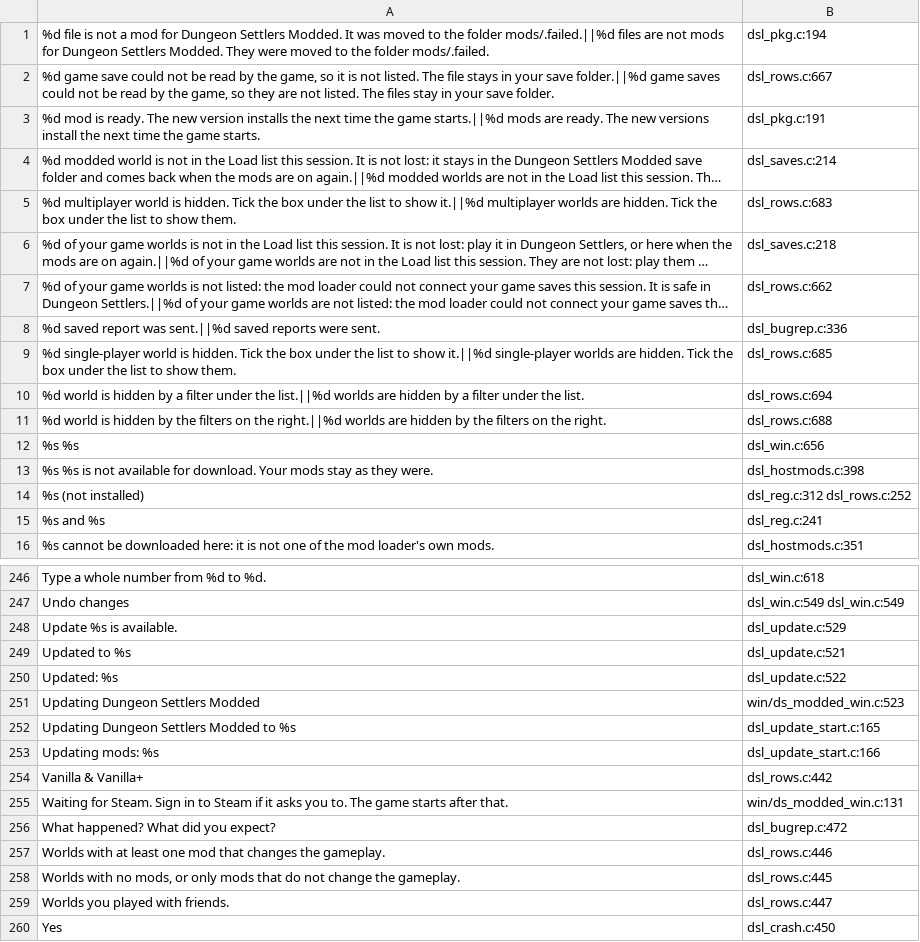
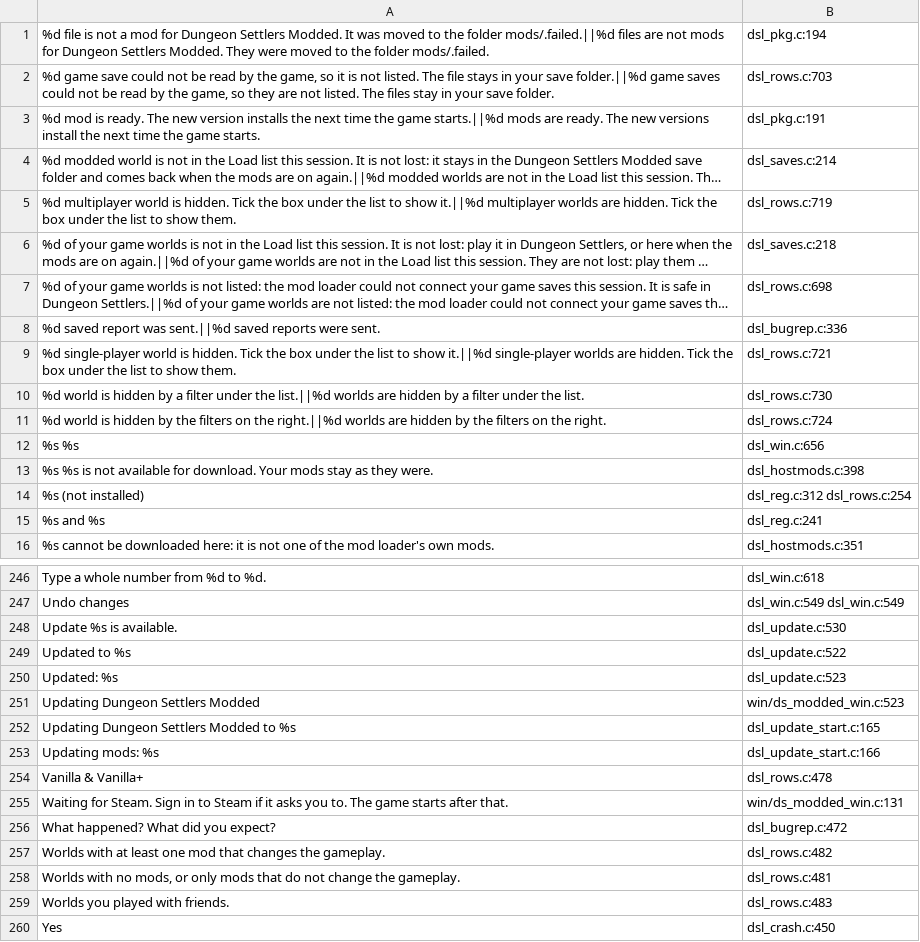
Before and after one commit to AmfiLogos/ds_modloader, a TSV file: loader/lang/_where.tsv, drawn as a sheet; only a part is shown, gaps mark what is left out; long unchanged cells end in …; the diff covers the shown part only; the diff names each change by its address in the sheet, - before the commit and + after, or states it on an @@ line.

```diff
--- a/loader/lang/_where.tsv
+++ b/loader/lang/_where.tsv
-B2: dsl_rows.c:667
+B2: dsl_rows.c:703
-B5: dsl_rows.c:683
+B5: dsl_rows.c:719
-B7: dsl_rows.c:662
+B7: dsl_rows.c:698
-B9: dsl_rows.c:685
+B9: dsl_rows.c:721
-B10: dsl_rows.c:694
+B10: dsl_rows.c:730
-B11: dsl_rows.c:688
+B11: dsl_rows.c:724
-B14: dsl_reg.c:312 dsl_rows.c:252
+B14: dsl_reg.c:312 dsl_rows.c:254
-B248: dsl_update.c:529
+B248: dsl_update.c:530
-B249: dsl_update.c:521
+B249: dsl_update.c:522
-B250: dsl_update.c:522
+B250: dsl_update.c:523
-B254: dsl_rows.c:442
+B254: dsl_rows.c:478
-B257: dsl_rows.c:446
+B257: dsl_rows.c:482
-B258: dsl_rows.c:445
+B258: dsl_rows.c:481
-B259: dsl_rows.c:447
+B259: dsl_rows.c:483
```
Also changed, not shown: 24 edited cells elsewhere in this file.
